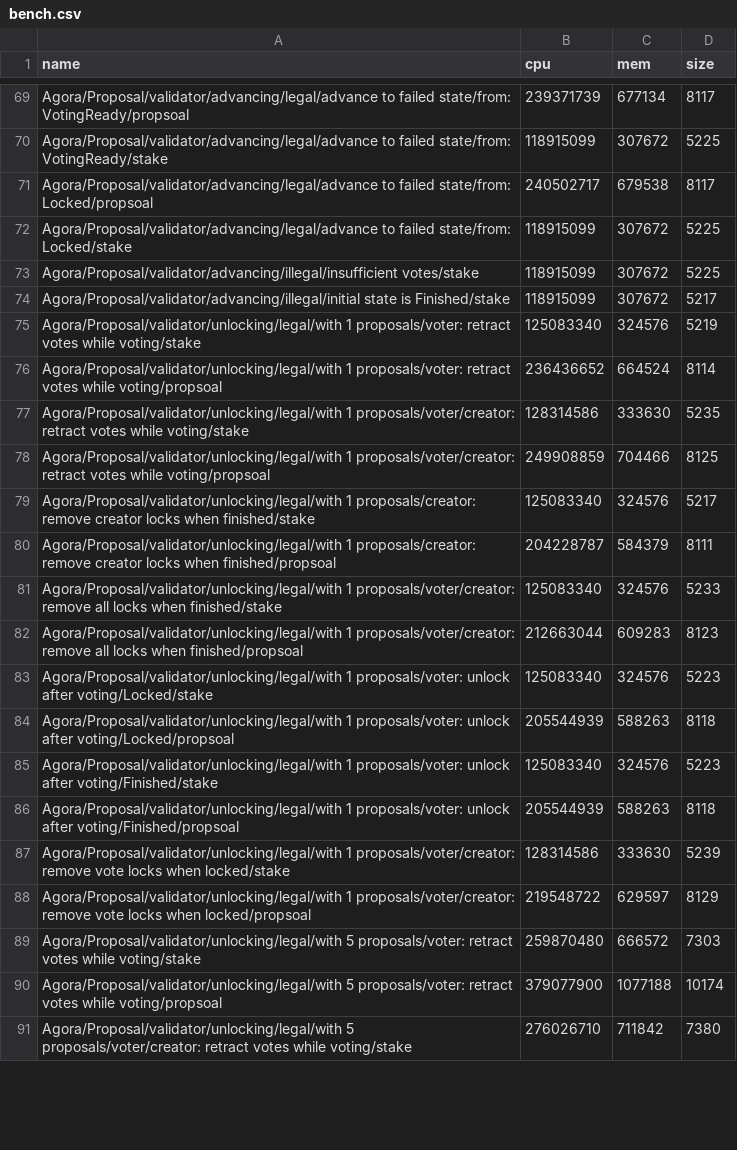
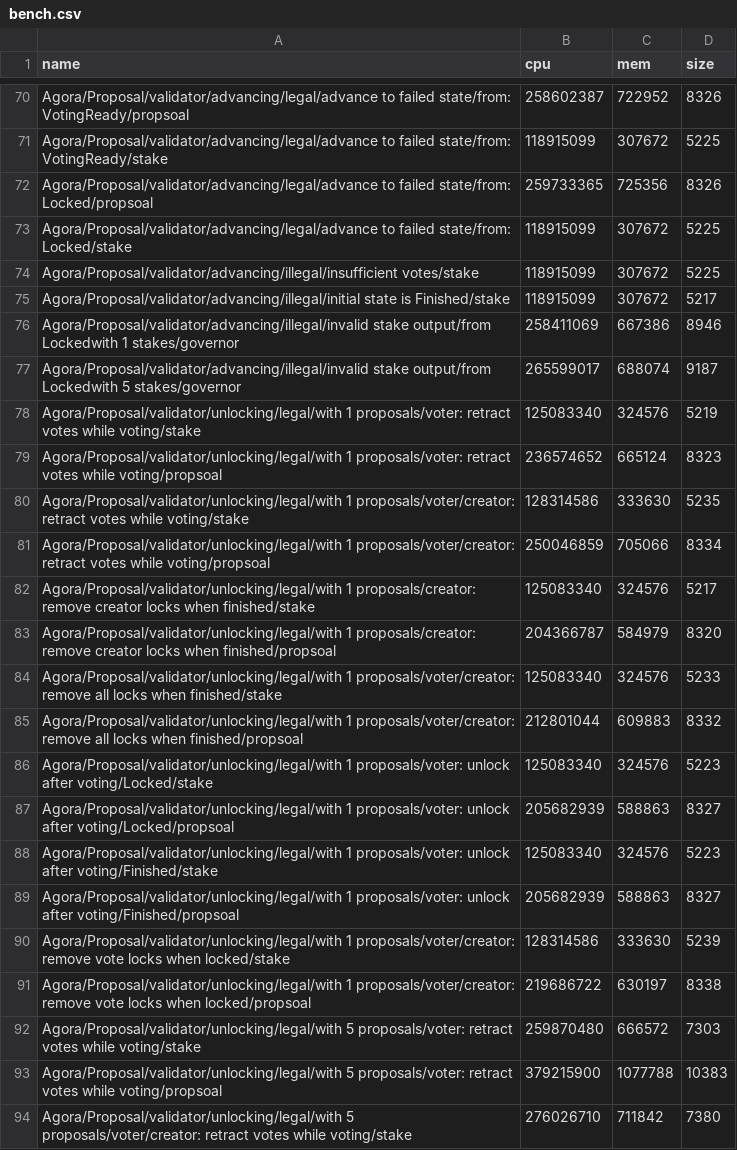
Before and after one commit to Liqwid-Labs/agora, a CSV file: bench.csv, drawn as a sheet; only a part is shown, gaps mark what is left out; addresses are those after the commit; the diff covers the shown part only; the diff names each change by its address in the sheet, - before the commit and + after, or states it on an @@ line.

Commit message:
check GST while moving from `Locked`

```diff
--- a/bench.csv
+++ b/bench.csv
-B70 (cpu): 239371739
+B70 (cpu): 258602387
-C70 (mem): 677134
+C70 (mem): 722952
-D70 (size): 8117
+D70 (size): 8326
-B72 (cpu): 240502717
+B72 (cpu): 259733365
-C72 (mem): 679538
+C72 (mem): 725356
-D72 (size): 8117
+D72 (size): 8326
+row 76: Agora/Proposal/validator/advancing/illegal/invalid stake output/from Lockedwith 1 stakes/governor | 258411069 | 667386 | 8946
+row 77: Agora/Proposal/validator/advancing/illegal/invalid stake output/from Lockedwith 5 stakes/governor | 265599017 | 688074 | 9187
-B79 (cpu): 236436652
+B79 (cpu): 236574652
-C79 (mem): 664524
+C79 (mem): 665124
-D79 (size): 8114
+D79 (size): 8323
-B81 (cpu): 249908859
+B81 (cpu): 250046859
-C81 (mem): 704466
+C81 (mem): 705066
-D81 (size): 8125
+D81 (size): 8334
-B83 (cpu): 204228787
+B83 (cpu): 204366787
-C83 (mem): 584379
+C83 (mem): 584979
-D83 (size): 8111
+D83 (size): 8320
-B85 (cpu): 212663044
+B85 (cpu): 212801044
-C85 (mem): 609283
+C85 (mem): 609883
-D85 (size): 8123
+D85 (size): 8332
-B87 (cpu): 205544939
+B87 (cpu): 205682939
-C87 (mem): 588263
+C87 (mem): 588863
-D87 (size): 8118
+D87 (size): 8327
-B89 (cpu): 205544939
+B89 (cpu): 205682939
-C89 (mem): 588263
+C89 (mem): 588863
-D89 (size): 8118
+D89 (size): 8327
-B91 (cpu): 219548722
+B91 (cpu): 219686722
-C91 (mem): 629597
+C91 (mem): 630197
-D91 (size): 8129
+D91 (size): 8338
-B93 (cpu): 379077900
+B93 (cpu): 379215900
-C93 (mem): 1077188
+C93 (mem): 1077788
-D93 (size): 10174
+D93 (size): 10383
```
Also changed, not shown: 1 added row and 99 edited cells elsewhere in this file, 4 other files.
